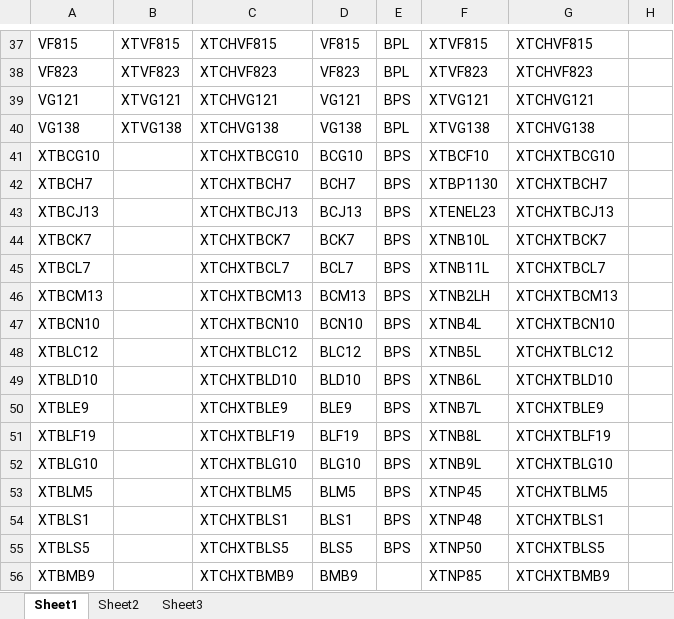
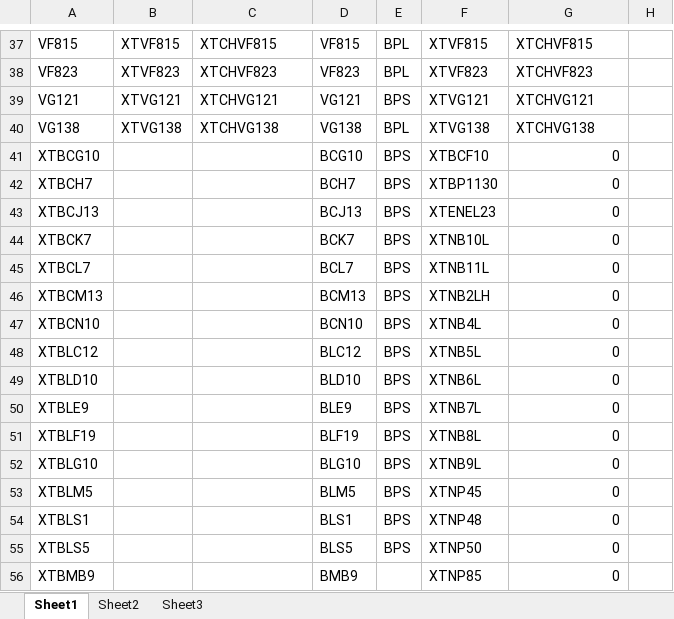
Before and after one commit to briggsoft/MAZ-KW, an Excel workbook: XT-CH.XLSX, sheet Sheet1, drawn as a sheet; only a part is shown, gaps mark what is left out; values as stored, in another font and other column widths than the file's, no borders; the diff covers the shown part only; the diff names each change by its address in the sheet, - before the commit and + after, or states it on an @@ line.

Commit message:
modified:   XT-CH.XLSX

```diff
--- a/XT-CH.XLSX (sheet Sheet1)
+++ b/XT-CH.XLSX (sheet Sheet1)
-C41: XTCHXTBCG10
+C41: (empty)
-G41: XTCHXTBCG10
+G41: 0
-C42: XTCHXTBCH7
+C42: (empty)
-G42: XTCHXTBCH7
+G42: 0
-C43: XTCHXTBCJ13
+C43: (empty)
-G43: XTCHXTBCJ13
+G43: 0
-C44: XTCHXTBCK7
+C44: (empty)
-G44: XTCHXTBCK7
+G44: 0
-C45: XTCHXTBCL7
+C45: (empty)
-G45: XTCHXTBCL7
+G45: 0
-C46: XTCHXTBCM13
+C46: (empty)
-G46: XTCHXTBCM13
+G46: 0
-C47: XTCHXTBCN10
+C47: (empty)
-G47: XTCHXTBCN10
+G47: 0
-C48: XTCHXTBLC12
+C48: (empty)
-G48: XTCHXTBLC12
+G48: 0
-C49: XTCHXTBLD10
+C49: (empty)
-G49: XTCHXTBLD10
+G49: 0
-C50: XTCHXTBLE9
+C50: (empty)
-G50: XTCHXTBLE9
+G50: 0
-C51: XTCHXTBLF19
+C51: (empty)
-G51: XTCHXTBLF19
+G51: 0
-C52: XTCHXTBLG10
+C52: (empty)
-G52: XTCHXTBLG10
+G52: 0
-C53: XTCHXTBLM5
+C53: (empty)
-G53: XTCHXTBLM5
+G53: 0
-C54: XTCHXTBLS1
+C54: (empty)
-G54: XTCHXTBLS1
+G54: 0
-C55: XTCHXTBLS5
+C55: (empty)
-G55: XTCHXTBLS5
+G55: 0
-C56: XTCHXTBMB9
+C56: (empty)
-G56: XTCHXTBMB9
+G56: 0
```
Also changed, not shown: 74 edited cells elsewhere in this sheet, sheet Sheet2.
